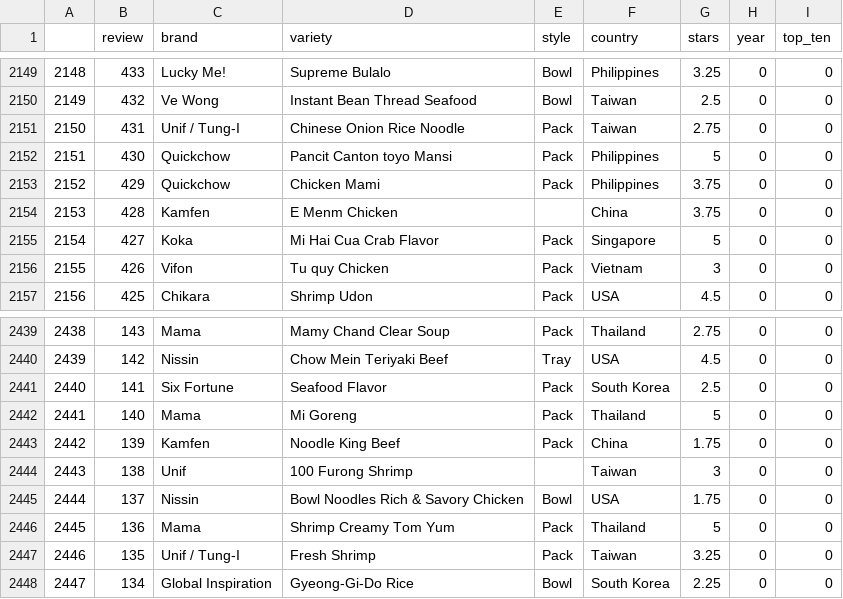
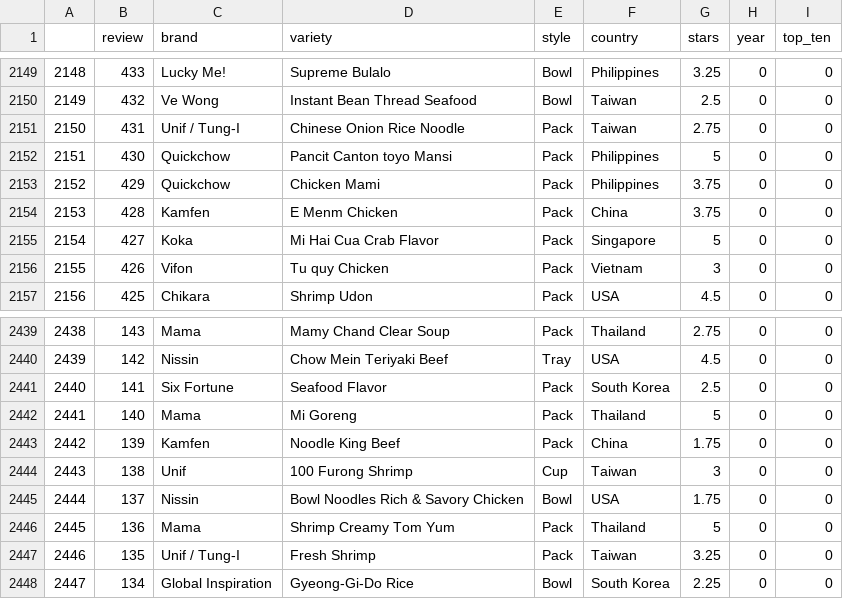
Before and after one commit to dreth/DashTakeaway, a CSV file: assets/ramen-ratings.csv, drawn as a sheet; only a part is shown, gaps mark what is left out.

Commit message:
Boxplots ramen ratings and some aesthetic changes
Co-authored-by: danyuz <danyuz@users.noreply.github.com>

```diff
--- a/assets/ramen-ratings.csv
+++ b/assets/ramen-ratings.csv
@@ -2153,3 +2153,3 @@
 "2152",429,"Quickchow","Chicken Mami","Pack","Philippines",3.75,"0",0
-"2153",428,"Kamfen","E Menm Chicken","","China",3.75,"0",0
+"2153",428,"Kamfen","E Menm Chicken","Pack","China",3.75,"0",0
 "2154",427,"Koka","Mi Hai Cua Crab Flavor","Pack","Singapore",5,"0",0
@@ -2443,3 +2443,3 @@
 "2442",139,"Kamfen","Noodle King Beef","Pack","China",1.75,"0",0
-"2443",138,"Unif","100 Furong Shrimp","","Taiwan",3,"0",0
+"2443",138,"Unif","100 Furong Shrimp","Cup","Taiwan",3,"0",0
 "2444",137,"Nissin","Bowl Noodles Rich & Savory Chicken","Bowl","USA",1.75,"0",0
```
Also changed, not shown: 2 other files.
